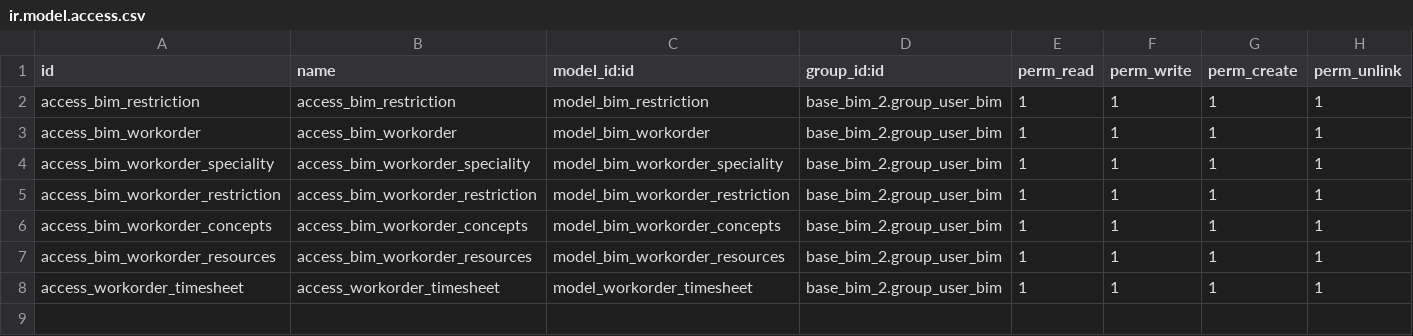
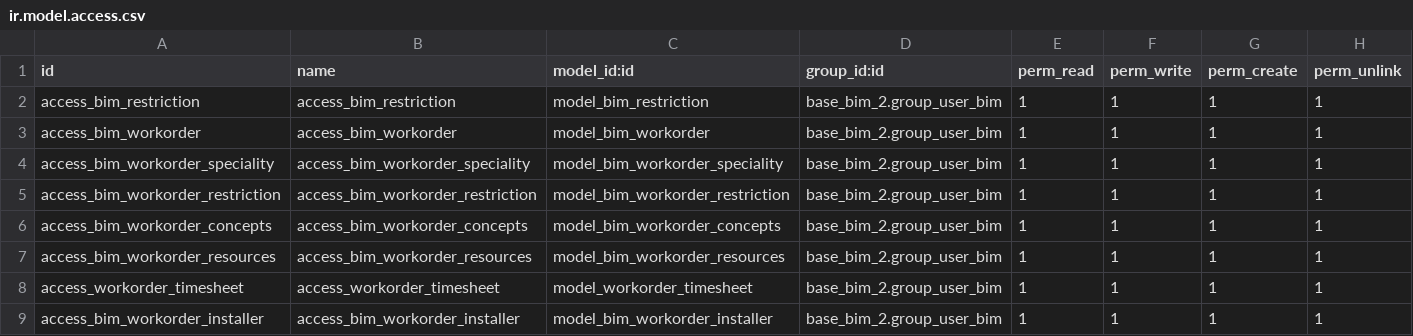
Before and after one commit to sgajardo/ODOO13, a CSV file: bim_workorder/security/ir.model.access.csv, drawn as a sheet.

```diff
--- a/bim_workorder/security/ir.model.access.csv
+++ b/bim_workorder/security/ir.model.access.csv
@@ -8 +8,2 @@ access_bim_workorder_resources,access_bim_workorder_resources,model_bim_workorde
 access_workorder_timesheet,access_workorder_timesheet,model_workorder_timesheet,base_bim_2.group_user_bim,1,1,1,1
+access_bim_workorder_installer,access_bim_workorder_installer,model_bim_workorder_installer,base_bim_2.group_user_bim,1,1,1,1
```
Also changed, not shown: base_bim_2/security/ir.model.access.csv, 38 other files.
